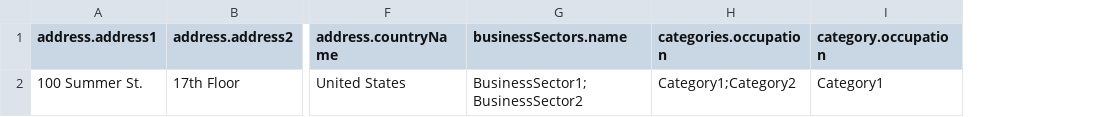
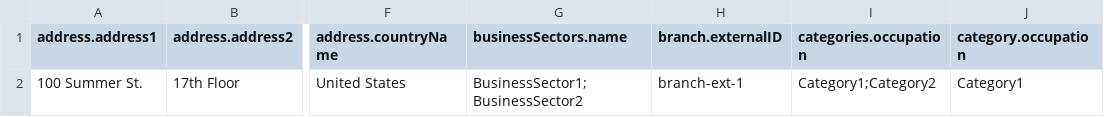
Before and after one commit to bullhorn/dataloader, a CSV file: examples/load/ClientContact.csv, drawn as a sheet; only a part is shown, gaps mark what is left out; the diff names each change by its address in the sheet, - before the commit and + after, or states it on an @@ line.

```diff
--- a/examples/load/ClientContact.csv
+++ b/examples/load/ClientContact.csv
+column H (branch.externalID), row 2: branch-ext-1
```
Also changed, not shown: examples/load/Candidate.csv, examples/load/ClientCorporation.csv, 9 other files.
